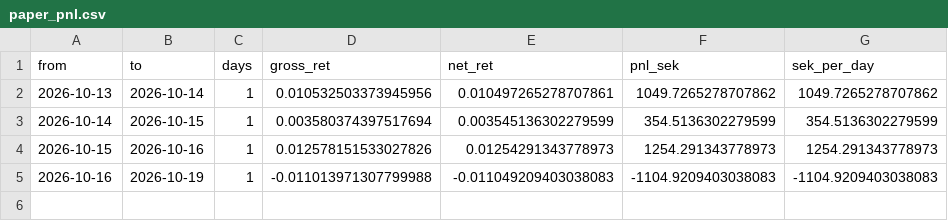
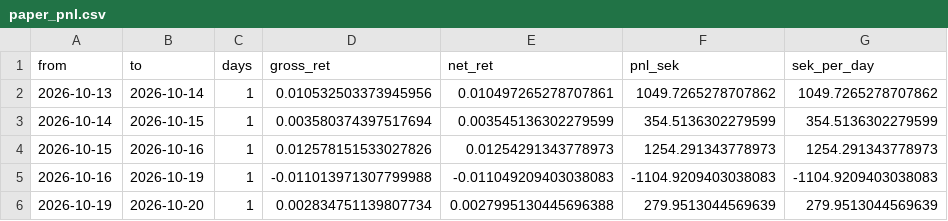
Before and after one commit to akhilsplendid/crossbring, a CSV file: crossbring-quant-research/journal/paper_pnl.csv, drawn as a sheet; the diff names each change by its address in the sheet, - before the commit and + after, or states it on an @@ line.

```diff
--- a/crossbring-quant-research/journal/paper_pnl.csv
+++ b/crossbring-quant-research/journal/paper_pnl.csv
+row 6: 2026-10-19 | 2026-10-20 | 1 | 0.002834751139807734 | 0.0027995130445696388 | 279.9513044569639 | 279.9513044569639
```
Also changed, not shown: crossbring-quant-research/journal/targets.csv, 1 other file.
